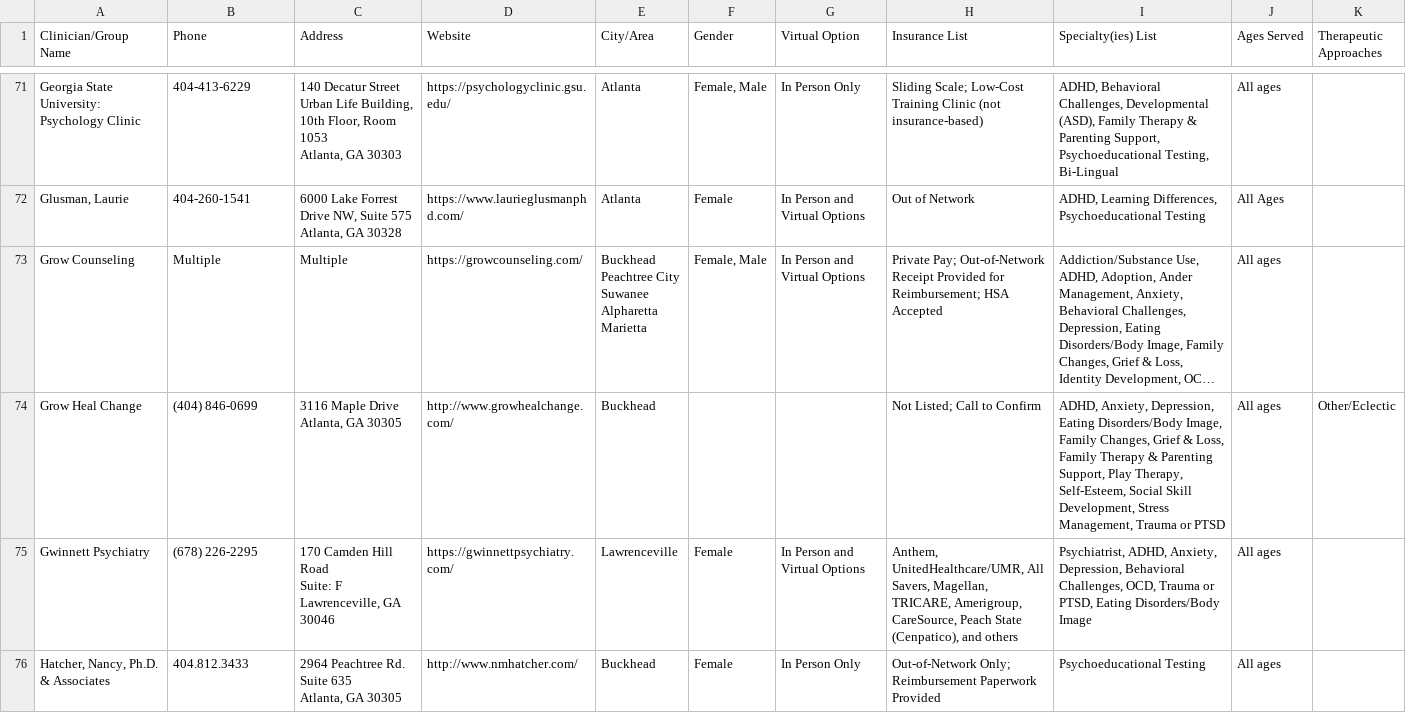
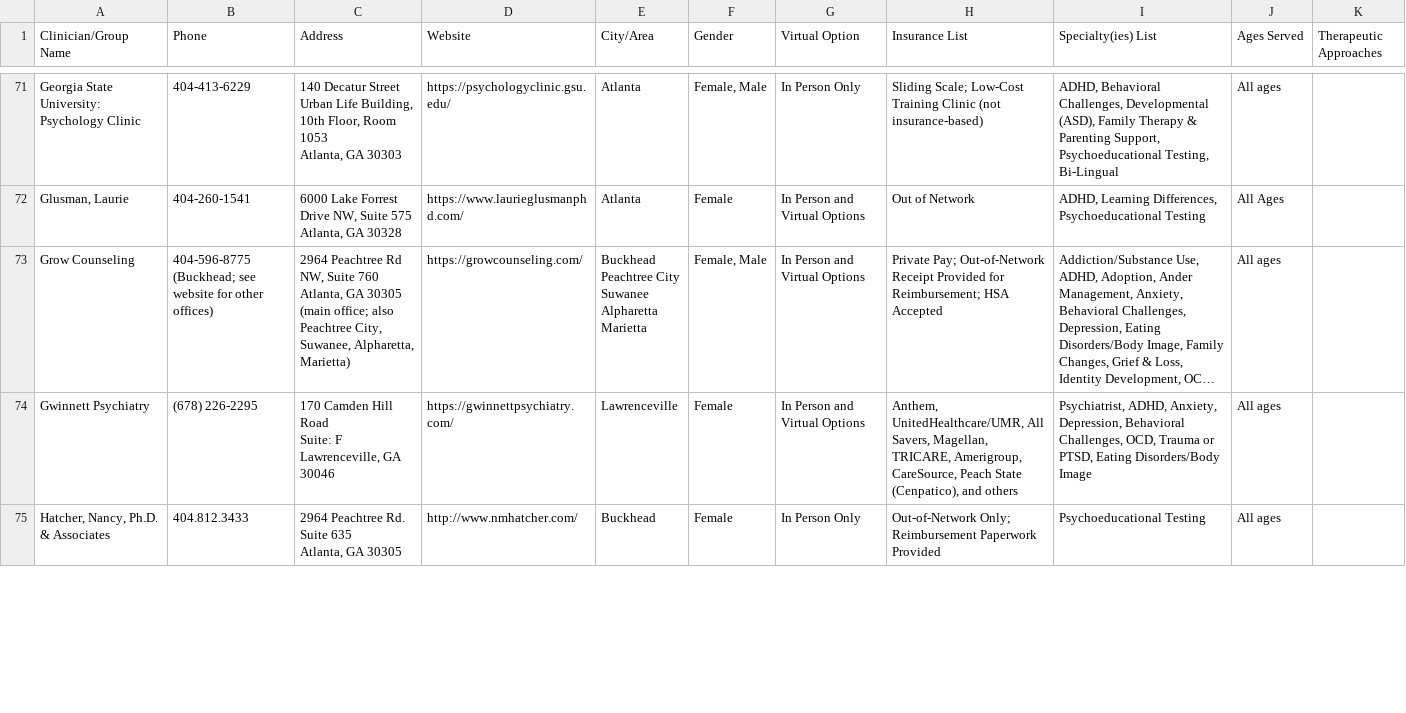
Before and after one commit to WACounseling/Counseling-Directory, a CSV file: data/directory.csv, drawn as a sheet; only a part is shown, gaps mark what is left out; long unchanged cells end in …; ↵ is a line break in a cell; the diff covers the shown part only; the diff names each change by its address in the sheet, - before the commit and + after, or states it on an @@ line.

```diff
--- a/data/directory.csv
+++ b/data/directory.csv
-B73 (Phone): Multiple
+B73 (Phone): 404-596-8775 (Buckhead; see website for other offices)
-C73 (Address): Multiple
+C73 (Address): 2964 Peachtree Rd NW, Suite 760 ↵ Atlanta, GA 30305 ↵ (main office; also Peachtree City, Suwanee, Alpharetta, Marietta)
-row 74: Grow Heal Change | (404) 846-0699 | 3116 Maple Drive ↵ Atlanta, GA 30305 | http://www.growhealchange.com/ | Buckhead |  |  | Not Listed; Call to Confirm | ADHD, Anxiety, Depression, Eating Disorders/Body Image, Family Changes, Grief & Loss, Family Therapy & Parenting Support, Play Therapy, Self-Esteem, Social Skill Development, Stress Management, Trauma or PTSD | All ages | Other/Eclectic
```
Also changed, not shown: 4 removed rows and 53 edited cells elsewhere in this file, 2 other files.
